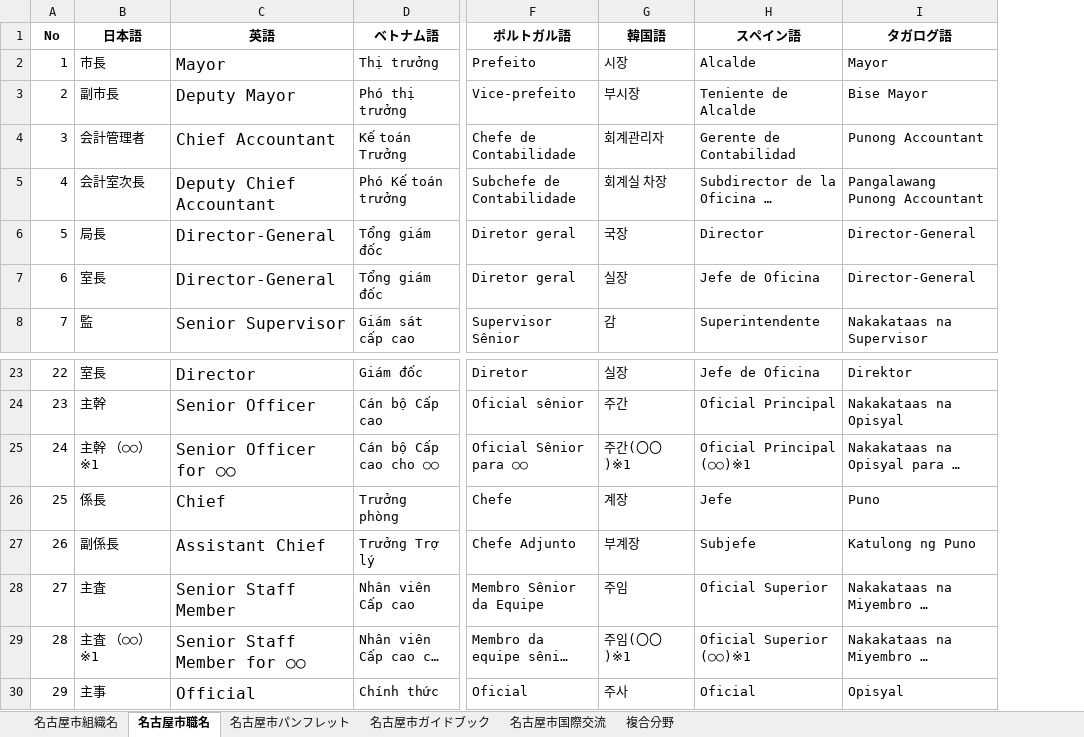
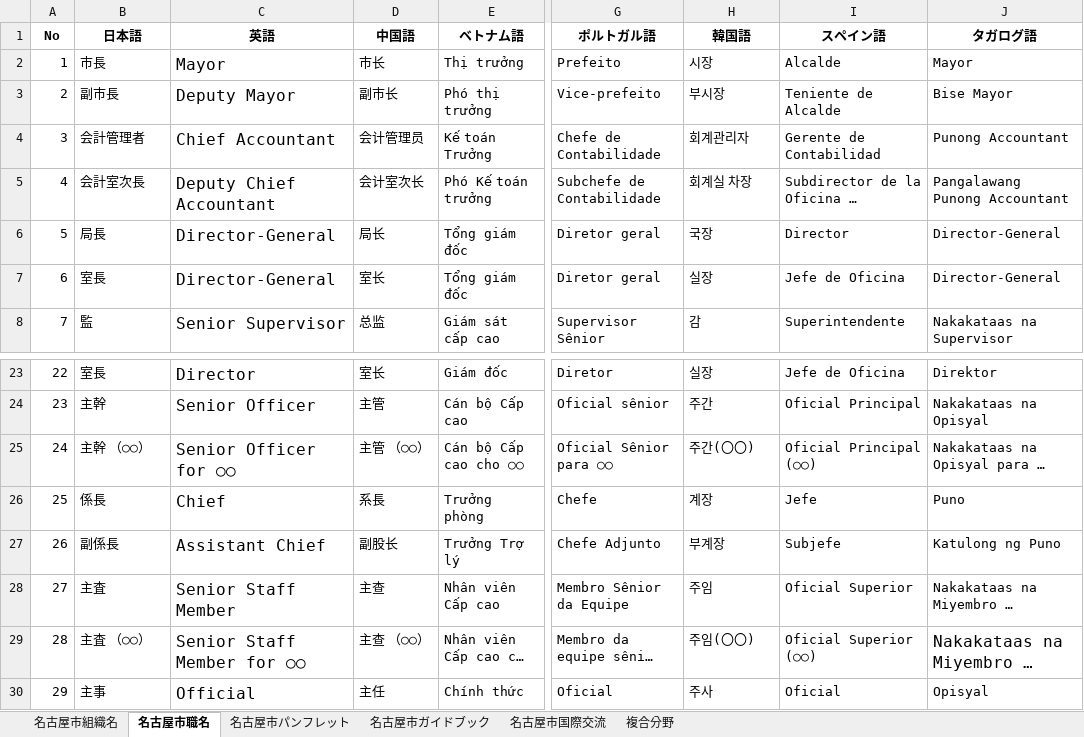
Before and after one commit to tr4lg/nagoya-dataset, an Excel workbook: terminology/自治体対訳用語集.xlsx, sheet 名古屋市職名, drawn as a sheet; only a part is shown, gaps mark what is left out; long unchanged cells end in …; values as stored, in another font and other column widths than the file's, no borders; addresses are those after the commit; the diff names each change by its address in the sheet, - before the commit and + after, or states it on an @@ line.

```diff
--- a/terminology/自治体対訳用語集.xlsx (sheet 名古屋市職名)
+++ b/terminology/自治体対訳用語集.xlsx (sheet 名古屋市職名)
+column D (中国語), rows 2-8: 市长 | 副市长 | 会计管理员 | 会计室次长 | 局长 | 室长 | 总监; rows 23-30: 室长 | 主管 | 主管 （○○） | 系長 | 副股长 | 主查 | 主查 （○○） | 主任
-B25 (日本語): 主幹 （○○）※1
+B25 (日本語): 主幹 （○○）
-H25 (韓国語): 주간(〇〇)※1
+H25 (韓国語): 주간(〇〇)
-I25 (スペイン語): Oficial Principal (○○)※1
+I25 (スペイン語): Oficial Principal (○○)
-B29 (日本語): 主査 （○○）※1
+B29 (日本語): 主査 （○○）
-H29 (韓国語): 주임(〇〇)※1
+H29 (韓国語): 주임(〇〇)
-I29 (スペイン語): Oficial Superior (○○)※1
+I29 (スペイン語): Oficial Superior (○○)
@@ J29 text size: larger @@
```
Also changed, not shown: sheet 複合分野, sheet 名古屋市組織名, 1 other file.
